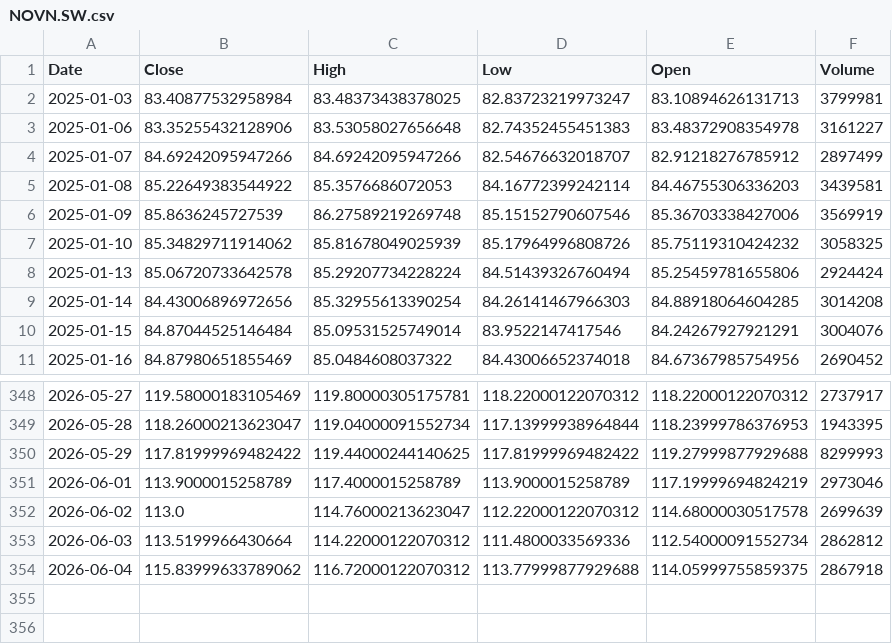
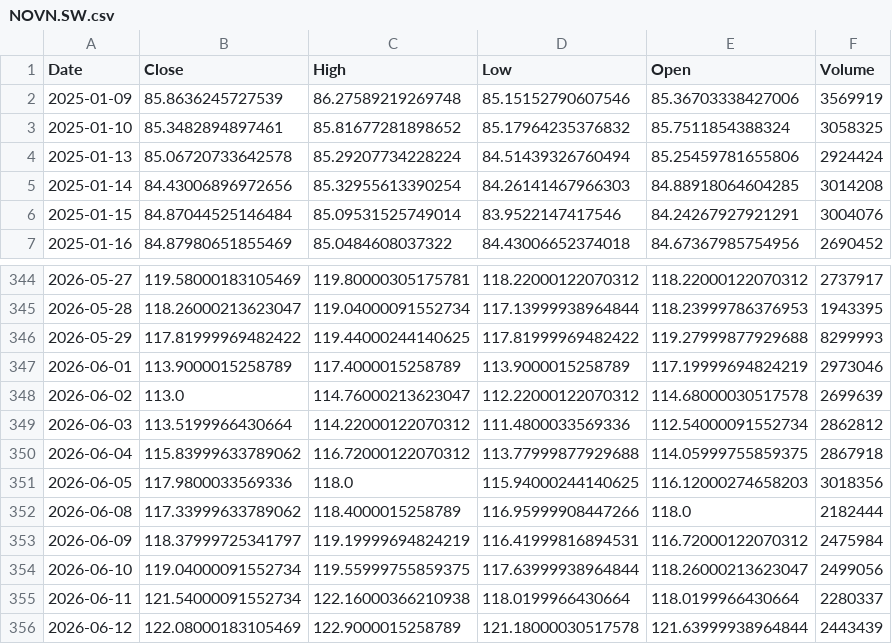
Before and after one commit to angelolosito/directa-telegram-lab, a CSV file: data/market_cache/NOVN.SW.csv, drawn as a sheet; only a part is shown, gaps mark what is left out; the diff covers the shown part only.

```diff
--- a/data/market_cache/NOVN.SW.csv
+++ b/data/market_cache/NOVN.SW.csv
@@ -1,8 +1,4 @@
 Date,Close,High,Low,Open,Volume
-2025-01-03,83.40877532958984,83.48373438378025,82.83723219973247,83.10894626131713,3799981
-2025-01-06,83.35255432128906,83.53058027656648,82.74352455451383,83.48372908354978,3161227
-2025-01-07,84.69242095947266,84.69242095947266,82.54676632018707,82.91218276785912,2897499
-2025-01-08,85.22649383544922,85.3576686072053,84.16772399242114,84.46755306336203,3439581
 2025-01-09,85.8636245727539,86.27589219269748,85.15152790607546,85.36703338427006,3569919
-2025-01-10,85.34829711914062,85.81678049025939,85.17964996808726,85.75119310424232,3058325
+2025-01-10,85.3482894897461,85.81677281898652,85.17964235376832,85.7511854388324,3058325
 2025-01-13,85.06720733642578,85.29207734228224,84.51439326760494,85.25459781655806,2924424
@@ -354 +350,7 @@ Date,Close,High,Low,Open,Volume
 2026-06-04,115.83999633789062,116.72000122070312,113.77999877929688,114.05999755859375,2867918
+2026-06-05,117.9800033569336,118.0,115.94000244140625,116.12000274658203,3018356
+2026-06-08,117.33999633789062,118.4000015258789,116.95999908447266,118.0,2182444
+2026-06-09,118.37999725341797,119.19999694824219,116.41999816894531,116.72000122070312,2475984
+2026-06-10,119.04000091552734,119.55999755859375,117.63999938964844,118.26000213623047,2499056
+2026-06-11,121.54000091552734,122.16000366210938,118.0199966430664,118.0199966430664,2280337
+2026-06-12,122.08000183105469,122.9000015258789,121.18000030517578,121.63999938964844,2443439
```
Also changed, not shown: 52 edited cells elsewhere in this file, data/market_cache/EQQQ.MI.csv, data/market_cache/GOOGL.csv, 56 other files.
